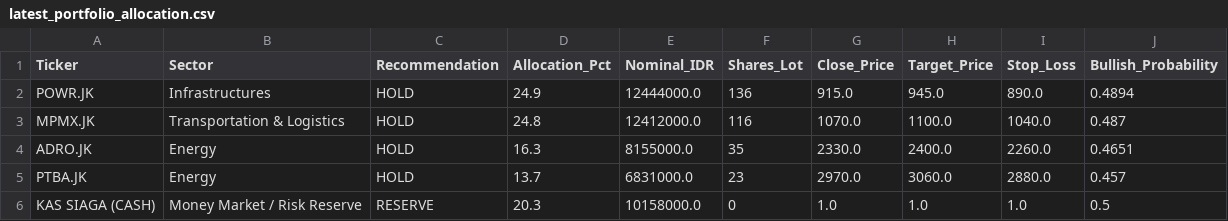
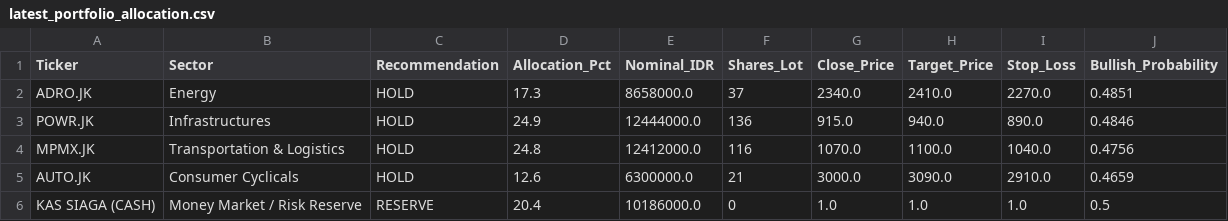
Before and after one commit to Ifan-Apres/stock-market-recommendation, a CSV file: data/processed/latest_portfolio_allocation.csv, drawn as a sheet.

```diff
--- a/data/processed/latest_portfolio_allocation.csv
+++ b/data/processed/latest_portfolio_allocation.csv
@@ -1,6 +1,6 @@
 Ticker,Sector,Recommendation,Allocation_Pct,Nominal_IDR,Shares_Lot,Close_Price,Target_Price,Stop_Loss,Bullish_Probability
-POWR.JK,Infrastructures,HOLD,24.9,12444000.0,136,915.0,945.0,890.0,0.4894
-MPMX.JK,Transportation & Logistics,HOLD,24.8,12412000.0,116,1070.0,1100.0,1040.0,0.487
-ADRO.JK,Energy,HOLD,16.3,8155000.0,35,2330.0,2400.0,2260.0,0.4651
-PTBA.JK,Energy,HOLD,13.7,6831000.0,23,2970.0,3060.0,2880.0,0.457
-KAS SIAGA (CASH),Money Market / Risk Reserve,RESERVE,20.3,10158000.0,0,1.0,1.0,1.0,0.5
+ADRO.JK,Energy,HOLD,17.3,8658000.0,37,2340.0,2410.0,2270.0,0.4851
+POWR.JK,Infrastructures,HOLD,24.9,12444000.0,136,915.0,940.0,890.0,0.4846
+MPMX.JK,Transportation & Logistics,HOLD,24.8,12412000.0,116,1070.0,1100.0,1040.0,0.4756
+AUTO.JK,Consumer Cyclicals,HOLD,12.6,6300000.0,21,3000.0,3090.0,2910.0,0.4659
+KAS SIAGA (CASH),Money Market / Risk Reserve,RESERVE,20.4,10186000.0,0,1.0,1.0,1.0,0.5
```
Also changed, not shown: data/processed/latest_alpha_recommendations_dividend.csv, data/processed/latest_alpha_recommendations_favorites.csv, 9 other files.
